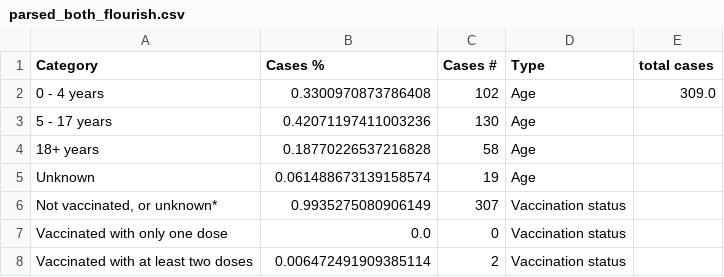
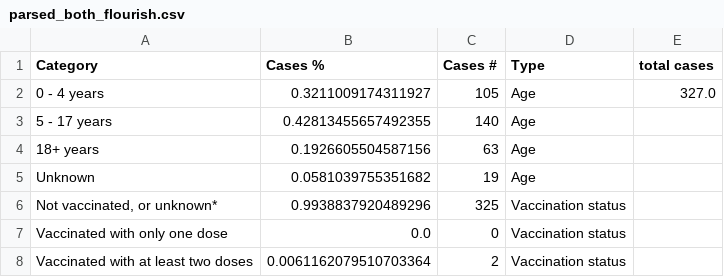
Before and after one commit to DallasMorningNews/20250318_scraper-dshs-measles, a CSV file: data/parsed_both_flourish.csv, drawn as a sheet.

```diff
--- a/data/parsed_both_flourish.csv
+++ b/data/parsed_both_flourish.csv
@@ -1,8 +1,8 @@
 Category,Cases %,Cases #,Type,total cases
-0 - 4 years,0.3300970873786408,102,Age,309.0
-5 - 17 years,0.42071197411003236,130,Age,
-18+ years,0.18770226537216828,58,Age,
-Unknown,0.061488673139158574,19,Age,
-"Not vaccinated, or unknown*",0.9935275080906149,307,Vaccination status,
+0 - 4 years,0.3211009174311927,105,Age,327.0
+5 - 17 years,0.42813455657492355,140,Age,
+18+ years,0.1926605504587156,63,Age,
+Unknown,0.0581039755351682,19,Age,
+"Not vaccinated, or unknown*",0.9938837920489296,325,Vaccination status,
 Vaccinated with only one dose,0.0,0,Vaccination status,
-Vaccinated with at least two doses,0.006472491909385114,2,Vaccination status,
+Vaccinated with at least two doses,0.0061162079510703364,2,Vaccination status,
```
Also changed, not shown: data/parsed-age-range.csv, data/parsed_both.csv, 3 other files.
